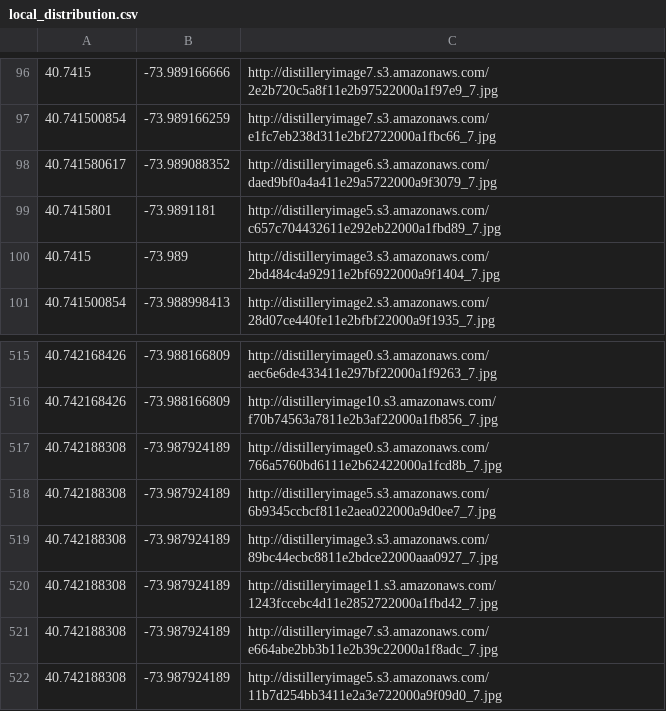
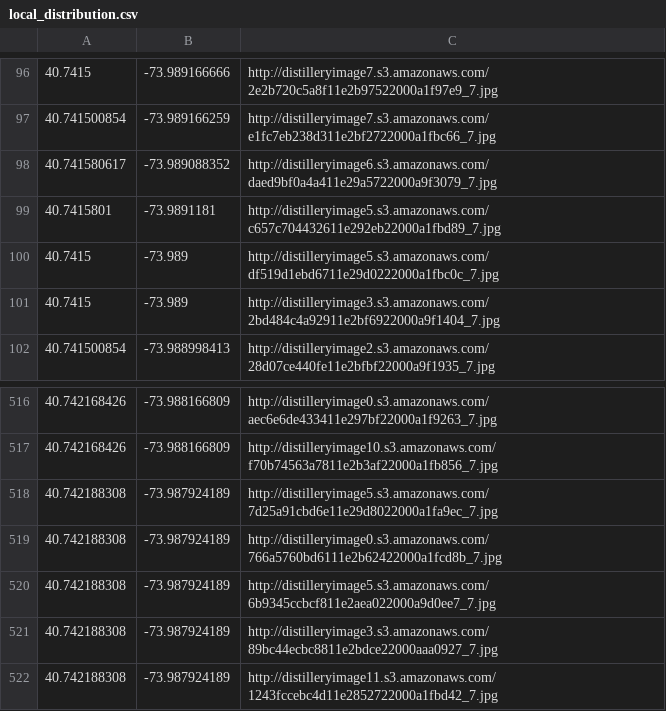
Before and after one commit to oeddyo/plaza, a CSV file: local_distribution.csv, drawn as a sheet; only a part is shown, gaps mark what is left out; the shorter side is filled out with more unchanged rows; the diff names each change by its address in the sheet, - before the commit and + after, or states it on an @@ line.

```diff
--- a/local_distribution.csv
+++ b/local_distribution.csv
+row 100: 40.7415 | -73.989 | http://distilleryimage5.s3.amazonaws.com/df519d1ebd6711e29d0222000a1fbc0c_7.jpg
+row 518: 40.742188308 | -73.987924189 | http://distilleryimage5.s3.amazonaws.com/7d25a91cbd6e11e29d8022000a1fa9ec_7.jpg
```
Also changed, not shown: 3 other files.
